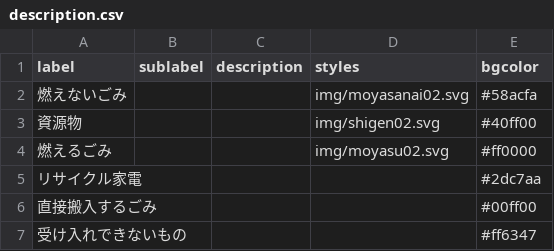
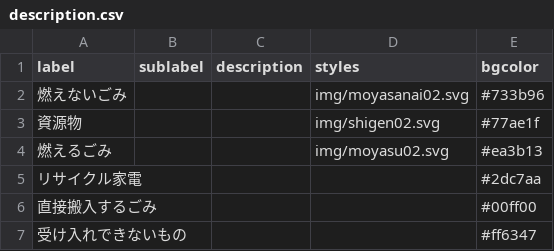
Before and after one commit to kikugawashi/5374, a CSV file: data/description.csv, drawn as a sheet.

Commit message:
色コード元に戻す

```diff
--- a/data/description.csv
+++ b/data/description.csv
@@ -1,5 +1,5 @@
 label,sublabel,description,styles,bgcolor
-燃えないごみ,,,img/moyasanai02.svg,#58acfa
-資源物,,,img/shigen02.svg,#40ff00
-燃えるごみ,,,img/moyasu02.svg,#ff0000
+燃えないごみ,,,img/moyasanai02.svg,#733b96
+資源物,,,img/shigen02.svg,#77ae1f
+燃えるごみ,,,img/moyasu02.svg,#ea3b13
 リサイクル家電,,,,#2dc7aa
```
